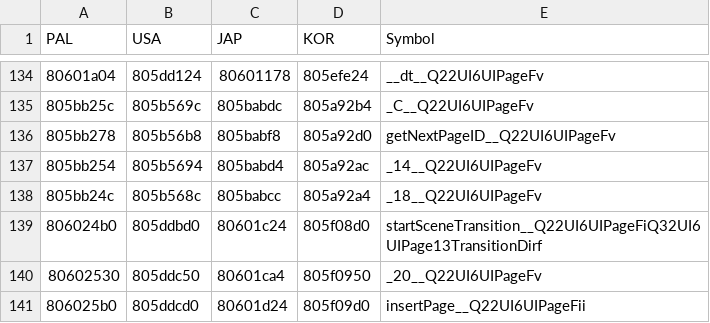
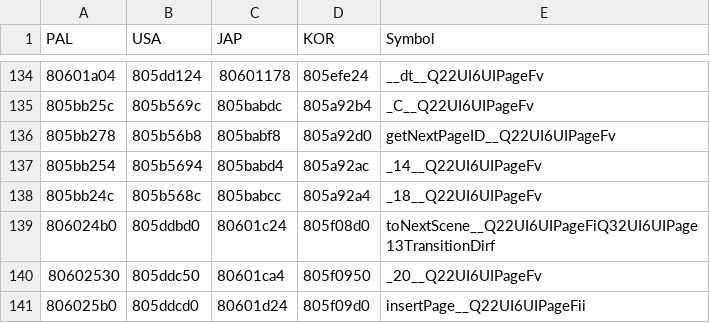
Before and after one commit to mkwcat/mkwcomp, a TSV file: rel/symbols.tsv, drawn as a sheet; only a part is shown, gaps mark what is left out.

Commit message:
poartial gjhost data saving  option thing

```diff
--- a/rel/symbols.tsv
+++ b/rel/symbols.tsv
@@ -138,3 +138,3 @@ PAL	USA	JAP	KOR	Symbol
 805bb24c	805b568c	805babcc	805a92a4	_18__Q22UI6UIPageFv
-806024b0	805ddbd0	80601c24	805f08d0	startSceneTransition__Q22UI6UIPageFiQ32UI6UIPage13TransitionDirf
+806024b0	805ddbd0	80601c24	805f08d0	toNextScene__Q22UI6UIPageFiQ32UI6UIPage13TransitionDirf
 80602530	805ddc50	80601ca4	805f0950	_20__Q22UI6UIPageFv
```
Also changed, not shown: 17 other files.
